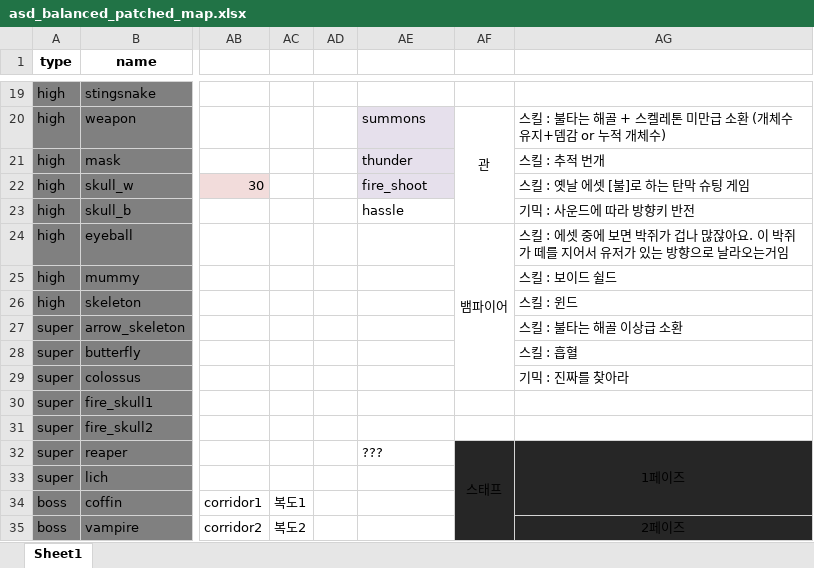
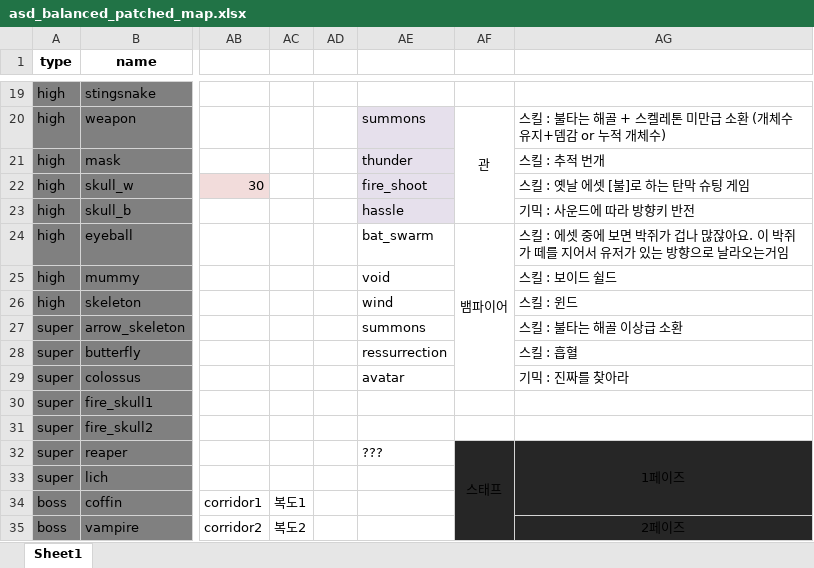
Before and after one commit to hello-earth123/Easter-Egg-project, an Excel workbook: asd_balanced_patched_map.xlsx, sheet Sheet1, drawn as a sheet; only a part is shown, gaps mark what is left out; values as stored, in another font and other column widths than the file's, no borders; the diff names each change by its address in the sheet, - before the commit and + after, or states it on an @@ line.

```diff
--- a/asd_balanced_patched_map.xlsx (sheet Sheet1)
+++ b/asd_balanced_patched_map.xlsx (sheet Sheet1)
-AE23 fill: none
+AE23 fill: #E6E0EC
-AE24: (empty)
+AE24: bat_swarm
-AE25: (empty)
+AE25: void
-AE26: (empty)
+AE26: wind
-AE27: (empty)
+AE27: summons
-AE28: (empty)
+AE28: ressurrection
-AE29: (empty)
+AE29: avatar
```
Also changed, not shown: 6 other files.
